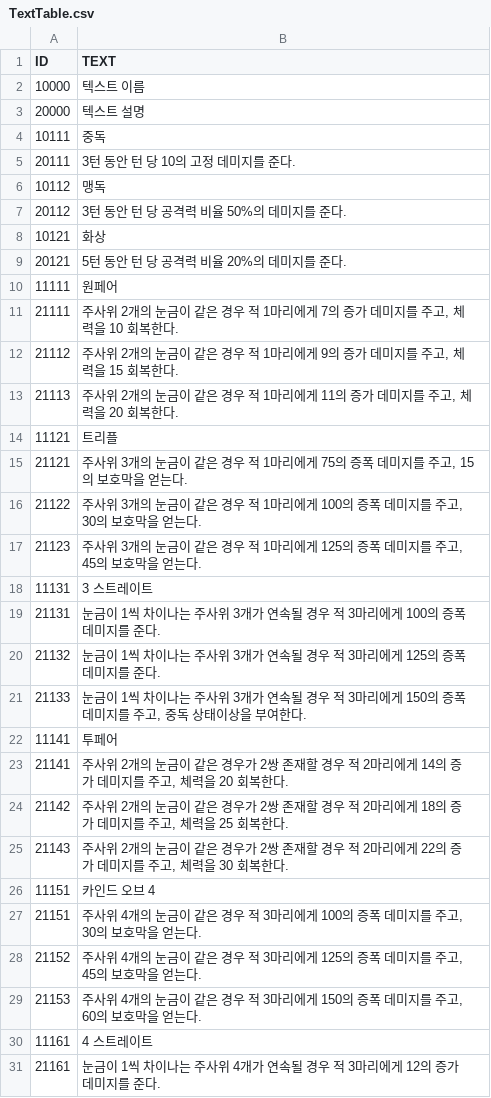
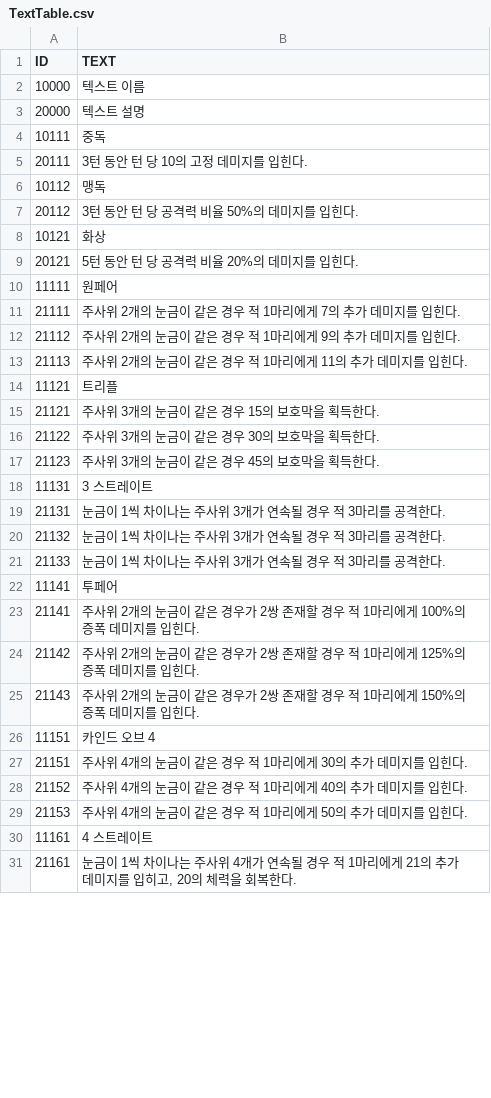
Before and after one commit to somersolt/Wizard-of-Dice, a CSV file: Assets/Resources/Table/TextTable.csv, drawn as a sheet; only a part is shown; the diff covers the shown part only.

```diff
--- a/Assets/Resources/Table/TextTable.csv
+++ b/Assets/Resources/Table/TextTable.csv
@@ -5 +5 @@
-20111,3턴 동안 턴 당 10의 고정 데미지를 준다.,,
+20111,3턴 동안 턴 당 10의 고정 데미지를 입힌다.
@@ -7 +7 @@
-20112,3턴 동안 턴 당 공격력 비율 50%의 데미지를 준다.,,
+20112,3턴 동안 턴 당 공격력 비율 50%의 데미지를 입힌다.
@@ -9 +9 @@
-20121,5턴 동안 턴 당 공격력 비율 20%의 데미지를 준다.,,
+20121,5턴 동안 턴 당 공격력 비율 20%의 데미지를 입힌다.
@@ -11,3 +11,3 @@
-21111,"주사위 2개의 눈금이 같은 경우 적 1마리에게 7의 증가 데미지를 주고, 체력을 10 회복한다.",,
-21112,"주사위 2개의 눈금이 같은 경우 적 1마리에게 9의 증가 데미지를 주고, 체력을 15 회복한다.",,
-21113,"주사위 2개의 눈금이 같은 경우 적 1마리에게 11의 증가 데미지를 주고, 체력을 20 회복한다.",,
+21111,주사위 2개의 눈금이 같은 경우 적 1마리에게 7의 추가 데미지를 입힌다.
+21112,주사위 2개의 눈금이 같은 경우 적 1마리에게 9의 추가 데미지를 입힌다.
+21113,주사위 2개의 눈금이 같은 경우 적 1마리에게 11의 추가 데미지를 입힌다.
@@ -15,3 +15,3 @@
-21121,"주사위 3개의 눈금이 같은 경우 적 1마리에게 75의 증폭 데미지를 주고, 15의 보호막을 얻는다.",,
-21122,"주사위 3개의 눈금이 같은 경우 적 1마리에게 100의 증폭 데미지를 주고, 30의 보호막을 얻는다.",,
-21123,"주사위 3개의 눈금이 같은 경우 적 1마리에게 125의 증폭 데미지를 주고, 45의 보호막을 얻는다.",,
+21121,주사위 3개의 눈금이 같은 경우 15의 보호막을 획득한다.
+21122,주사위 3개의 눈금이 같은 경우 30의 보호막을 획득한다.
+21123,주사위 3개의 눈금이 같은 경우 45의 보호막을 획득한다.
@@ -19,3 +19,3 @@
-21131,눈금이 1씩 차이나는 주사위 3개가 연속될 경우 적 3마리에게 100의 증폭 데미지를 준다.,,
-21132,눈금이 1씩 차이나는 주사위 3개가 연속될 경우 적 3마리에게 125의 증폭 데미지를 준다.,,
-21133,"눈금이 1씩 차이나는 주사위 3개가 연속될 경우 적 3마리에게 150의 증폭 데미지를 주고, 중독 상태이상을 부여한다.",,
+21131,눈금이 1씩 차이나는 주사위 3개가 연속될 경우 적 3마리를 공격한다.
+21132,눈금이 1씩 차이나는 주사위 3개가 연속될 경우 적 3마리를 공격한다.
+21133,눈금이 1씩 차이나는 주사위 3개가 연속될 경우 적 3마리를 공격한다.
@@ -23,3 +23,3 @@
-21141,"주사위 2개의 눈금이 같은 경우가 2쌍 존재할 경우 적 2마리에게 14의 증가 데미지를 주고, 체력을 20 회복한다.",,
-21142,"주사위 2개의 눈금이 같은 경우가 2쌍 존재할 경우 적 2마리에게 18의 증가 데미지를 주고, 체력을 25 회복한다.",,
-21143,"주사위 2개의 눈금이 같은 경우가 2쌍 존재할 경우 적 2마리에게 22의 증가 데미지를 주고, 체력을 30 회복한다.",,
+21141,주사위 2개의 눈금이 같은 경우가 2쌍 존재할 경우 적 1마리에게 100%의 증폭 데미지를 입힌다.
+21142,주사위 2개의 눈금이 같은 경우가 2쌍 존재할 경우 적 1마리에게 125%의 증폭 데미지를 입힌다.
+21143,주사위 2개의 눈금이 같은 경우가 2쌍 존재할 경우 적 1마리에게 150%의 증폭 데미지를 입힌다.
@@ -27,3 +27,3 @@
-21151,"주사위 4개의 눈금이 같은 경우 적 3마리에게 100의 증폭 데미지를 주고, 30의 보호막을 얻는다.",,
-21152,"주사위 4개의 눈금이 같은 경우 적 3마리에게 125의 증폭 데미지를 주고, 45의 보호막을 얻는다.",,
-21153,"주사위 4개의 눈금이 같은 경우 적 3마리에게 150의 증폭 데미지를 주고, 60의 보호막을 얻는다.",,
+21151,주사위 4개의 눈금이 같은 경우 적 1마리에게 30의 추가 데미지를 입힌다.
+21152,주사위 4개의 눈금이 같은 경우 적 1마리에게 40의 추가 데미지를 입힌다.
+21153,주사위 4개의 눈금이 같은 경우 적 1마리에게 50의 추가 데미지를 입힌다.
@@ -31 +31 @@
-21161,눈금이 1씩 차이나는 주사위 4개가 연속될 경우 적 3마리에게 12의 증가 데미지를 준다.,,
+21161,"눈금이 1씩 차이나는 주사위 4개가 연속될 경우 적 1마리에게 21의 추가 데미지를 입히고, 20의 체력을 회복한다."
```
Also changed, not shown: 22 added rows and 15 edited cells elsewhere in this file, Assets/Resources/Table/MagicBookTable.csv, Assets/Resources/Table/MonsterTable.csv, 2 other files.
